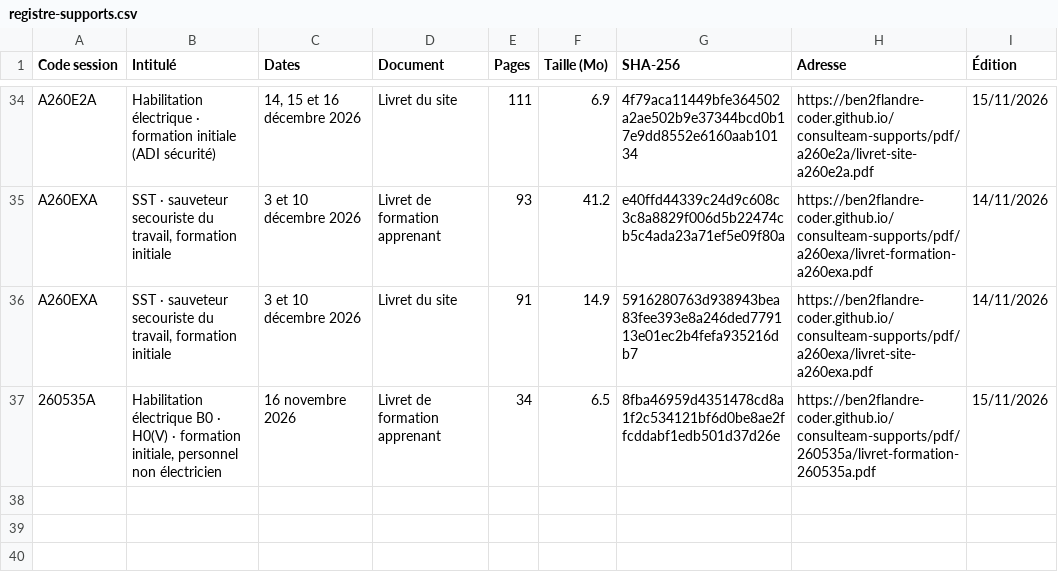
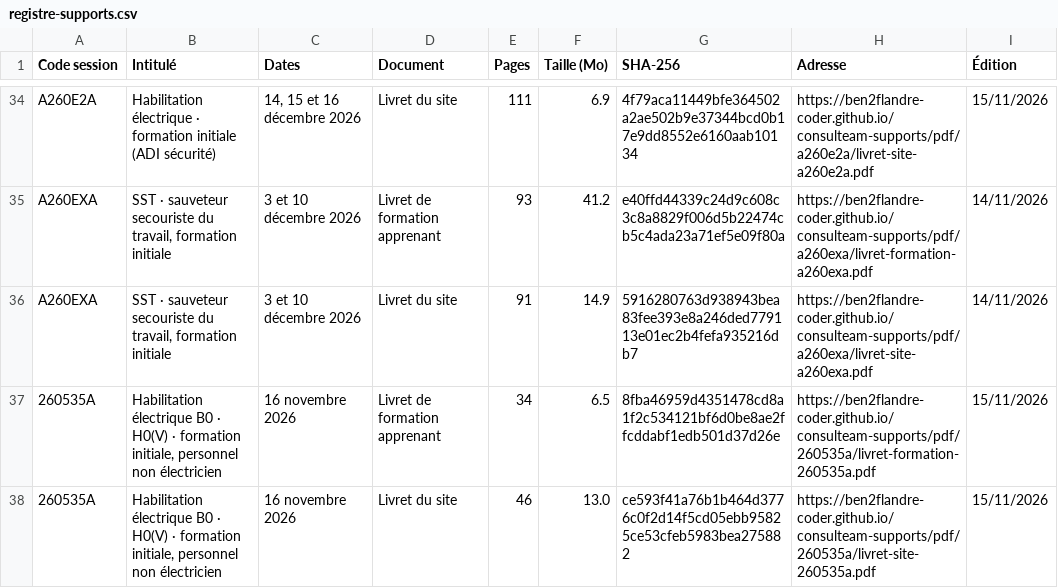
Before and after one commit to ben2flandre-coder/consulteam-supports, a CSV file: registre-supports.csv, drawn as a sheet; only a part is shown, gaps mark what is left out.

```diff
--- a/registre-supports.csv
+++ b/registre-supports.csv
@@ -37 +37,2 @@ A260EXA;SST · sauveteur secouriste du travail, formation initiale;3 et 10 déce
 260535A;Habilitation électrique B0 · H0(V) · formation initiale, personnel non électricien;16 novembre 2026;Livret de formation apprenant;34;6.5;8fba46959d4351478cd8a1f2c534121bf6d0be8ae2ffcddabf1edb501d37d26e;https://ben2flandre-coder.github.io/consulteam-supports/pdf/260535a/livret-formation-260535a.pdf;15/11/2026
+260535A;Habilitation électrique B0 · H0(V) · formation initiale, personnel non électricien;16 novembre 2026;Livret du site;46;13.0;ce593f41a76b1b464d3776c0f2d14f5cd05ebb95825ce53cfeb5983bea275882;https://ben2flandre-coder.github.io/consulteam-supports/pdf/260535a/livret-site-260535a.pdf;15/11/2026
```
Also changed, not shown: 2 other files.
